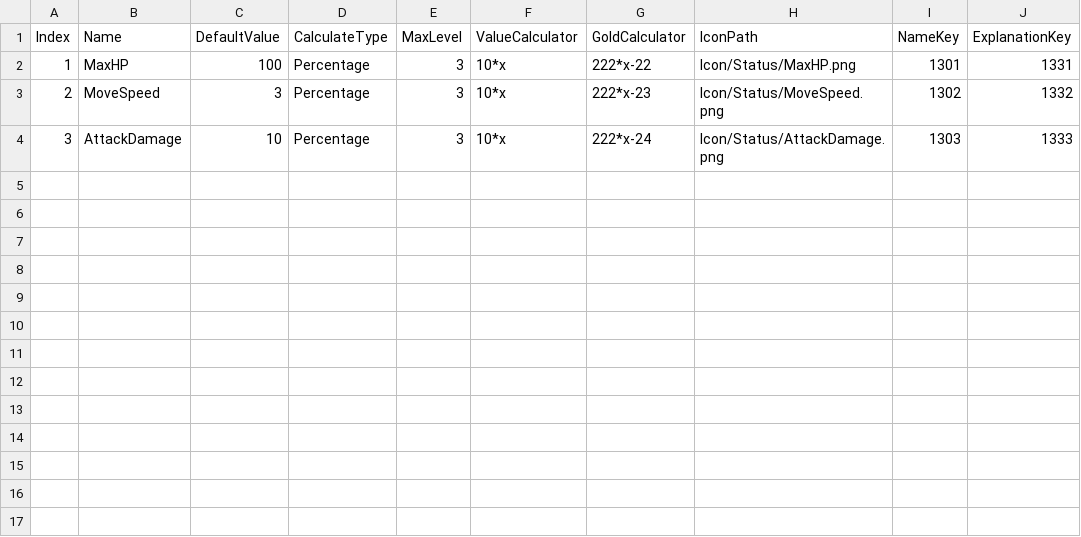
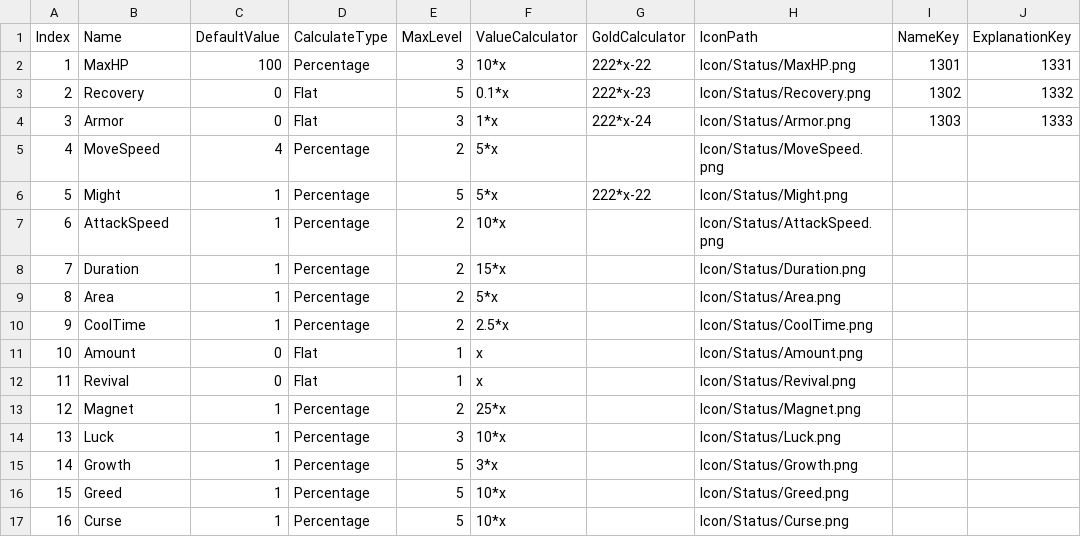
Before and after one commit to Yeodaehyeon0712/gugu, a CSV file: gugu/Assets/06.AddressableResource/Table/StatusTable.csv, drawn as a sheet.

Commit message:
Status Table에 능력치 채움 및 각 스크립트에 적용

```diff
--- a/gugu/Assets/06.AddressableResource/Table/StatusTable.csv
+++ b/gugu/Assets/06.AddressableResource/Table/StatusTable.csv
@@ -2,3 +2,16 @@ Index,Name,DefaultValue,CalculateType,MaxLevel,ValueCalculator,GoldCalculator,Ic
 1,MaxHP,100,Percentage,3,10*x,222*x-22,Icon/Status/MaxHP.png,1301,1331
-2,MoveSpeed,3,Percentage,3,10*x,222*x-23,Icon/Status/MoveSpeed.png,1302,1332
-3,AttackDamage,10,Percentage,3,10*x,222*x-24,Icon/Status/AttackDamage.png,1303,1333
+2,Recovery,0,Flat,5,0.1*x,222*x-23,Icon/Status/Recovery.png,1302,1332
+3,Armor,0,Flat,3,1*x,222*x-24,Icon/Status/Armor.png,1303,1333
+4,MoveSpeed,4,Percentage,2,5*x,,Icon/Status/MoveSpeed.png,,
+5,Might,1,Percentage,5,5*x,222*x-22,Icon/Status/Might.png,,
+6,AttackSpeed,1,Percentage,2,10*x,,Icon/Status/AttackSpeed.png,,
+7,Duration,1,Percentage,2,15*x,,Icon/Status/Duration.png,,
+8,Area,1,Percentage,2,5*x,,Icon/Status/Area.png,,
+9,CoolTime,1,Percentage,2,2.5*x,,Icon/Status/CoolTime.png,,
+10,Amount,0,Flat,1,x,,Icon/Status/Amount.png,,
+11,Revival,0,Flat,1,x,,Icon/Status/Revival.png,,
+12,Magnet,1,Percentage,2,25*x,,Icon/Status/Magnet.png,,
+13,Luck,1,Percentage,3,10*x,,Icon/Status/Luck.png,,
+14,Growth,1,Percentage,5,3*x,,Icon/Status/Growth.png,,
+15,Greed,1,Percentage,5,10*x,,Icon/Status/Greed.png,,
+16,Curse,1,Percentage,5,10*x,,Icon/Status/Curse.png,,
```
Also changed, not shown: 7 other files.
